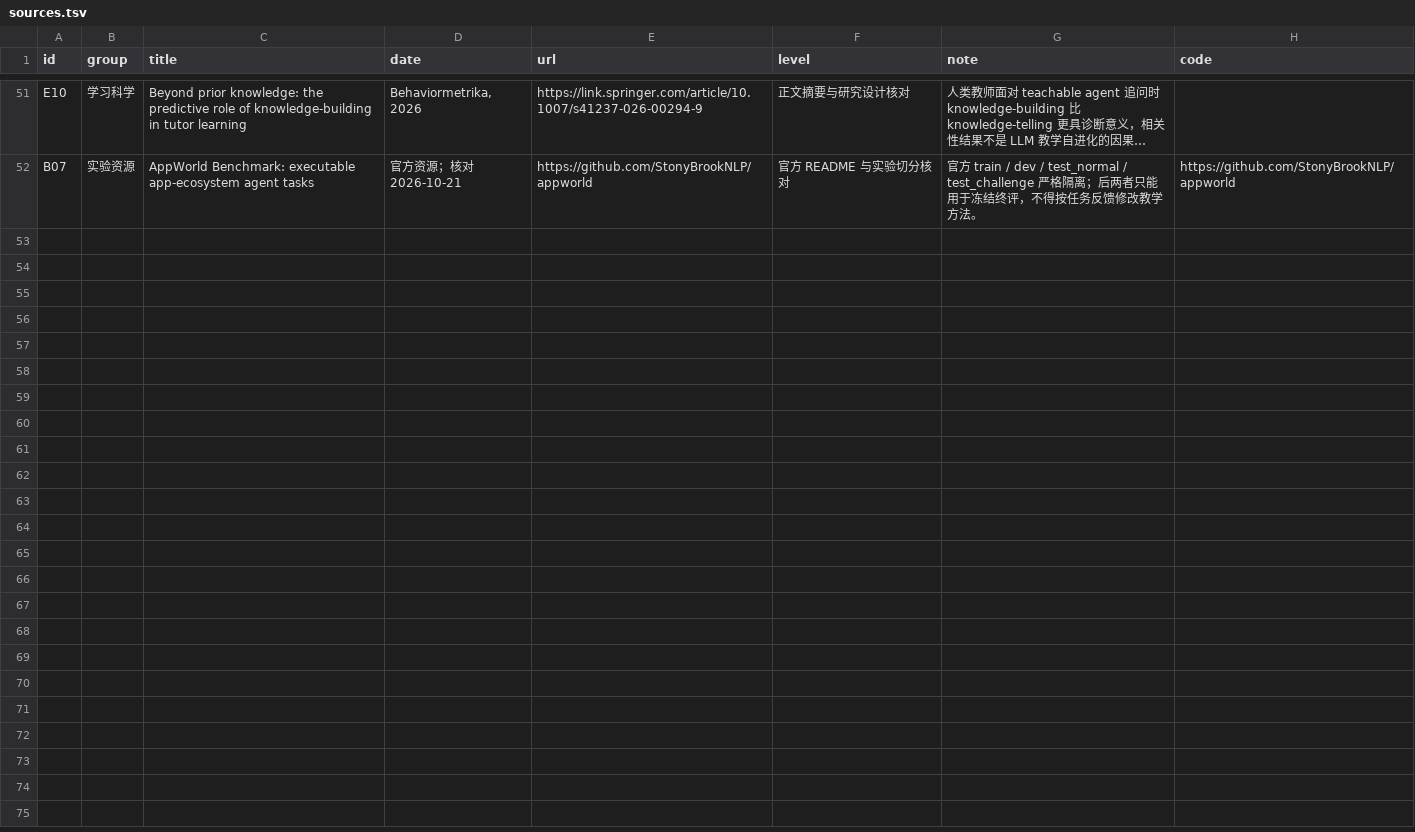
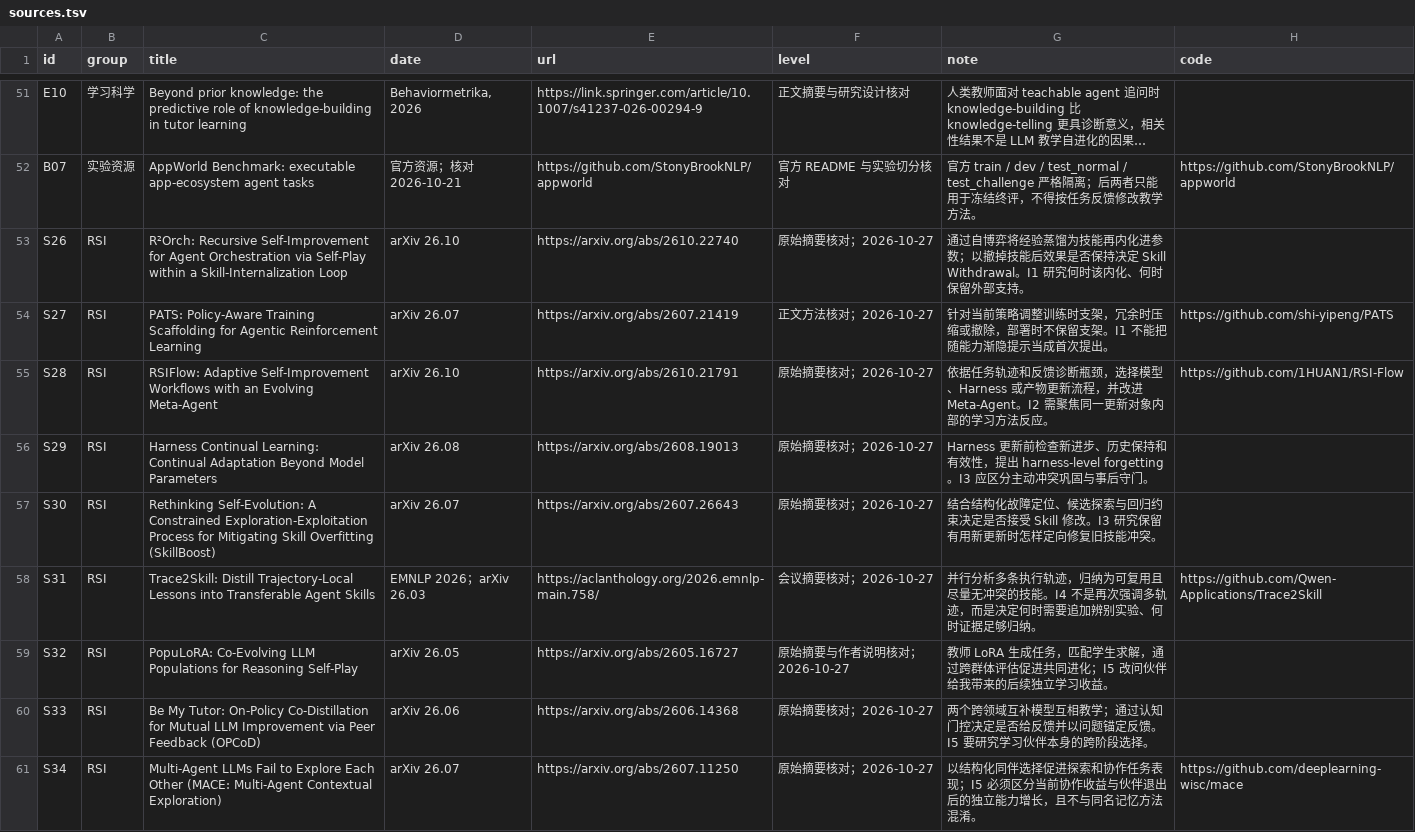
Before and after one commit to lightrain-a/agent-self-evolution-observatory, a TSV file: rsi/sources.tsv, drawn as a sheet; only a part is shown, gaps mark what is left out; long unchanged cells end in …; the diff names each change by its address in the sheet, - before the commit and + after, or states it on an @@ line.

```diff
--- a/rsi/sources.tsv
+++ b/rsi/sources.tsv
+row 53: S26 | RSI | R²Orch: Recursive Self-Improvement for Agent Orchestration via Self-Play within a Skill-Internalization Loop | arXiv 26.10 | https://arxiv.org/abs/2610.22740 | 原始摘要核对；2026-10-27 | 通过自博弈将经验蒸馏为技能再内化进参数；以撤掉技能后效果是否保持决定 Skill Withdrawal。I1 研究何时该内化、何时保留外部支持。
+row 54: S27 | RSI | PATS: Policy-Aware Training Scaffolding for Agentic Reinforcement Learning | arXiv 26.07 | https://arxiv.org/abs/2607.21419 | 正文方法核对；2026-10-27 | 针对当前策略调整训练时支架，冗余时压缩或撤除，部署时不保留支架。I1 不能把随能力渐隐提示当成首次提出。 | https://github.com/shi-yipeng/PATS
+row 55: S28 | RSI | RSIFlow: Adaptive Self-Improvement Workflows with an Evolving Meta-Agent | arXiv 26.10 | https://arxiv.org/abs/2610.21791 | 原始摘要核对；2026-10-27 | 依据任务轨迹和反馈诊断瓶颈，选择模型、Harness 或产物更新流程，并改进 Meta-Agent。I2 需聚焦同一更新对象内部的学习方法反应。 | https://github.com/1HUAN1/RSI-Flow
+row 56: S29 | RSI | Harness Continual Learning: Continual Adaptation Beyond Model Parameters | arXiv 26.08 | https://arxiv.org/abs/2608.19013 | 原始摘要核对；2026-10-27 | Harness 更新前检查新进步、历史保持和有效性，提出 harness-level forgetting。I3 应区分主动冲突巩固与事后守门。
+row 57: S30 | RSI | Rethinking Self-Evolution: A Constrained Exploration-Exploitation Process for Mitigating Skill Overfitting (SkillBoost) | arXiv 26.07 | https://arxiv.org/abs/2607.26643 | 原始摘要核对；2026-10-27 | 结合结构化故障定位、候选探索与回归约束决定是否接受 Skill 修改。I3 研究保留有用新更新时怎样定向修复旧技能冲突。
+row 58: S31 | RSI | Trace2Skill: Distill Trajectory-Local Lessons into Transferable Agent Skills | EMNLP 2026；arXiv 26.03 | https://aclanthology.org/2026.emnlp-main.758/ | 会议摘要核对；2026-10-27 | 并行分析多条执行轨迹，归纳为可复用且尽量无冲突的技能。I4 不是再次强调多轨迹，而是决定何时需要追加辨别实验、何时证据足够归纳。 | https://github.com/Qwen-Applications/Trace2Skill
+row 59: S32 | RSI | PopuLoRA: Co-Evolving LLM Populations for Reasoning Self-Play | arXiv 26.05 | https://arxiv.org/abs/2605.16727 | 原始摘要与作者说明核对；2026-10-27 | 教师 LoRA 生成任务，匹配学生求解，通过跨群体评估促进共同进化；I5 改问伙伴给我带来的后续独立学习收益。
+row 60: S33 | RSI | Be My Tutor: On-Policy Co-Distillation for Mutual LLM Improvement via Peer Feedback (OPCoD) | arXiv 26.06 | https://arxiv.org/abs/2606.14368 | 原始摘要核对；2026-10-27 | 两个跨领域互补模型互相教学；通过认知门控决定是否给反馈并以问题锚定反馈。I5 要研究学习伙伴本身的跨阶段选择。
+row 61: S34 | RSI | Multi-Agent LLMs Fail to Explore Each Other (MACE: Multi-Agent Contextual Exploration) | arXiv 26.07 | https://arxiv.org/abs/2607.11250 | 原始摘要核对；2026-10-27 | 以结构化同伴选择促进探索和协作任务表现；I5 必须区分当前协作收益与伙伴退出后的独立能力增长，且不与同名记忆方法混淆。 | https://github.com/deeplearning-wisc/mace
```
Also changed, not shown: 21 other files.
